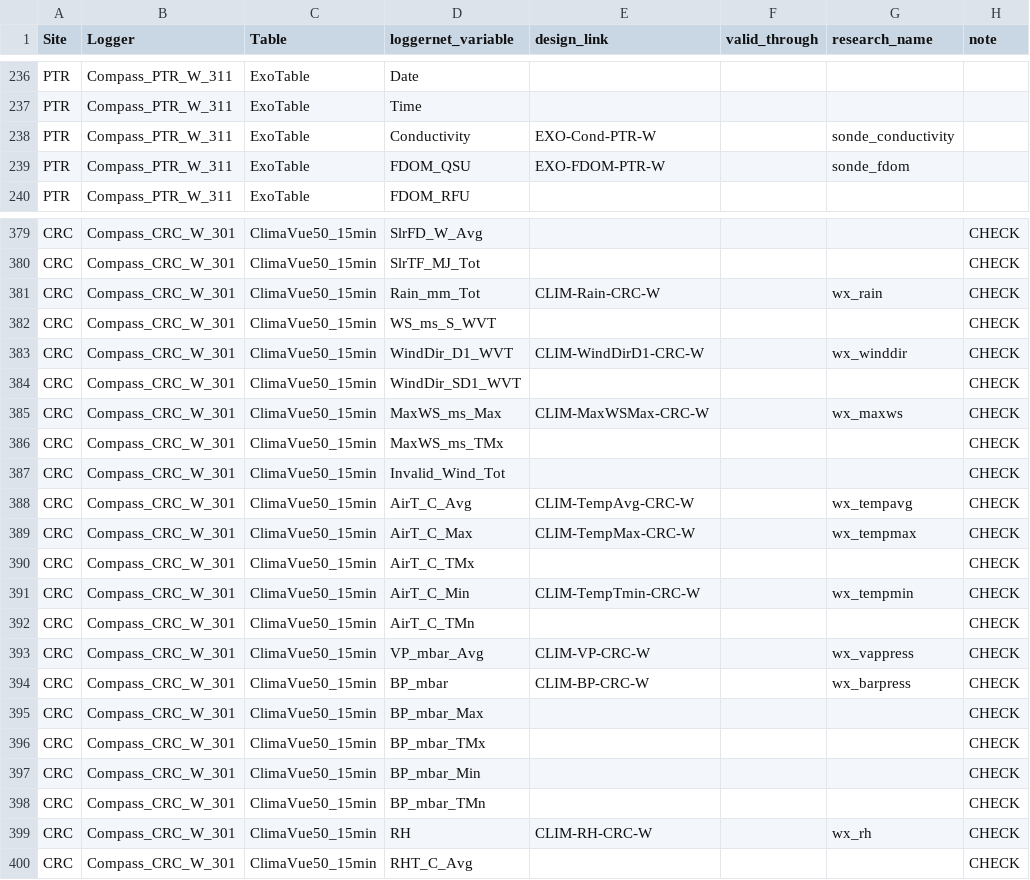
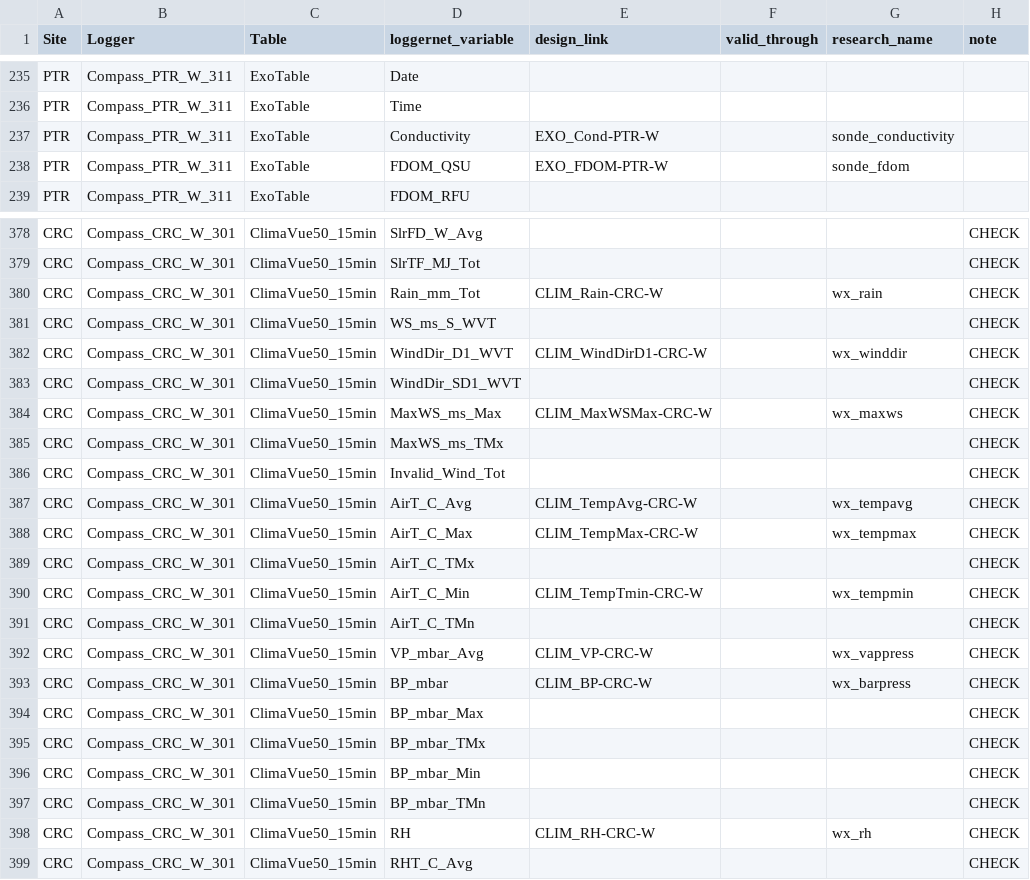
Before and after one commit to COMPASS-DOE/data-workflows, a CSV file: synoptic/data_TEST/design_table.csv, drawn as a sheet; only a part is shown, gaps mark what is left out; the diff covers the shown part only.

Commit message:
EXO and CLIM cleanup

```diff
--- a/synoptic/data_TEST/design_table.csv
+++ b/synoptic/data_TEST/design_table.csv
@@ -237,4 +236,4 @@ PTR,Compass_PTR_W_311,ExoTable,Date,,,,
 PTR,Compass_PTR_W_311,ExoTable,Time,,,,
-PTR,Compass_PTR_W_311,ExoTable,Conductivity,EXO-Cond-PTR-W,,sonde_conductivity,
-PTR,Compass_PTR_W_311,ExoTable,FDOM_QSU,EXO-FDOM-PTR-W,,sonde_fdom,
+PTR,Compass_PTR_W_311,ExoTable,Conductivity,EXO_Cond-PTR-W,,sonde_conductivity,
+PTR,Compass_PTR_W_311,ExoTable,FDOM_QSU,EXO_FDOM-PTR-W,,sonde_fdom,
 PTR,Compass_PTR_W_311,ExoTable,FDOM_RFU,,,,
@@ -380,16 +379,16 @@ CRC,Compass_CRC_W_301,ClimaVue50_15min,SlrFD_W_Avg,,,,CHECK
 CRC,Compass_CRC_W_301,ClimaVue50_15min,SlrTF_MJ_Tot,,,,CHECK
-CRC,Compass_CRC_W_301,ClimaVue50_15min,Rain_mm_Tot,CLIM-Rain-CRC-W,,wx_rain,CHECK
+CRC,Compass_CRC_W_301,ClimaVue50_15min,Rain_mm_Tot,CLIM_Rain-CRC-W,,wx_rain,CHECK
 CRC,Compass_CRC_W_301,ClimaVue50_15min,WS_ms_S_WVT,,,,CHECK
-CRC,Compass_CRC_W_301,ClimaVue50_15min,WindDir_D1_WVT,CLIM-WindDirD1-CRC-W,,wx_winddir,CHECK
+CRC,Compass_CRC_W_301,ClimaVue50_15min,WindDir_D1_WVT,CLIM_WindDirD1-CRC-W,,wx_winddir,CHECK
 CRC,Compass_CRC_W_301,ClimaVue50_15min,WindDir_SD1_WVT,,,,CHECK
-CRC,Compass_CRC_W_301,ClimaVue50_15min,MaxWS_ms_Max,CLIM-MaxWSMax-CRC-W,,wx_maxws,CHECK
+CRC,Compass_CRC_W_301,ClimaVue50_15min,MaxWS_ms_Max,CLIM_MaxWSMax-CRC-W,,wx_maxws,CHECK
 CRC,Compass_CRC_W_301,ClimaVue50_15min,MaxWS_ms_TMx,,,,CHECK
 CRC,Compass_CRC_W_301,ClimaVue50_15min,Invalid_Wind_Tot,,,,CHECK
-CRC,Compass_CRC_W_301,ClimaVue50_15min,AirT_C_Avg,CLIM-TempAvg-CRC-W,,wx_tempavg,CHECK
-CRC,Compass_CRC_W_301,ClimaVue50_15min,AirT_C_Max,CLIM-TempMax-CRC-W,,wx_tempmax,CHECK
+CRC,Compass_CRC_W_301,ClimaVue50_15min,AirT_C_Avg,CLIM_TempAvg-CRC-W,,wx_tempavg,CHECK
+CRC,Compass_CRC_W_301,ClimaVue50_15min,AirT_C_Max,CLIM_TempMax-CRC-W,,wx_tempmax,CHECK
 CRC,Compass_CRC_W_301,ClimaVue50_15min,AirT_C_TMx,,,,CHECK
-CRC,Compass_CRC_W_301,ClimaVue50_15min,AirT_C_Min,CLIM-TempTmin-CRC-W,,wx_tempmin,CHECK
+CRC,Compass_CRC_W_301,ClimaVue50_15min,AirT_C_Min,CLIM_TempTmin-CRC-W,,wx_tempmin,CHECK
 CRC,Compass_CRC_W_301,ClimaVue50_15min,AirT_C_TMn,,,,CHECK
-CRC,Compass_CRC_W_301,ClimaVue50_15min,VP_mbar_Avg,CLIM-VP-CRC-W,,wx_vappress,CHECK
-CRC,Compass_CRC_W_301,ClimaVue50_15min,BP_mbar,CLIM-BP-CRC-W,,wx_barpress,CHECK
+CRC,Compass_CRC_W_301,ClimaVue50_15min,VP_mbar_Avg,CLIM_VP-CRC-W,,wx_vappress,CHECK
+CRC,Compass_CRC_W_301,ClimaVue50_15min,BP_mbar,CLIM_BP-CRC-W,,wx_barpress,CHECK
 CRC,Compass_CRC_W_301,ClimaVue50_15min,BP_mbar_Max,,,,CHECK
@@ -398,3 +397,3 @@ CRC,Compass_CRC_W_301,ClimaVue50_15min,BP_mbar_Min,,,,CHECK
 CRC,Compass_CRC_W_301,ClimaVue50_15min,BP_mbar_TMn,,,,CHECK
-CRC,Compass_CRC_W_301,ClimaVue50_15min,RH,CLIM-RH-CRC-W,,wx_rh,CHECK
+CRC,Compass_CRC_W_301,ClimaVue50_15min,RH,CLIM_RH-CRC-W,,wx_rh,CHECK
 CRC,Compass_CRC_W_301,ClimaVue50_15min,RHT_C_Avg,,,,CHECK
```
Also changed, not shown: 1 removed row and 132 edited cells elsewhere in this file.
